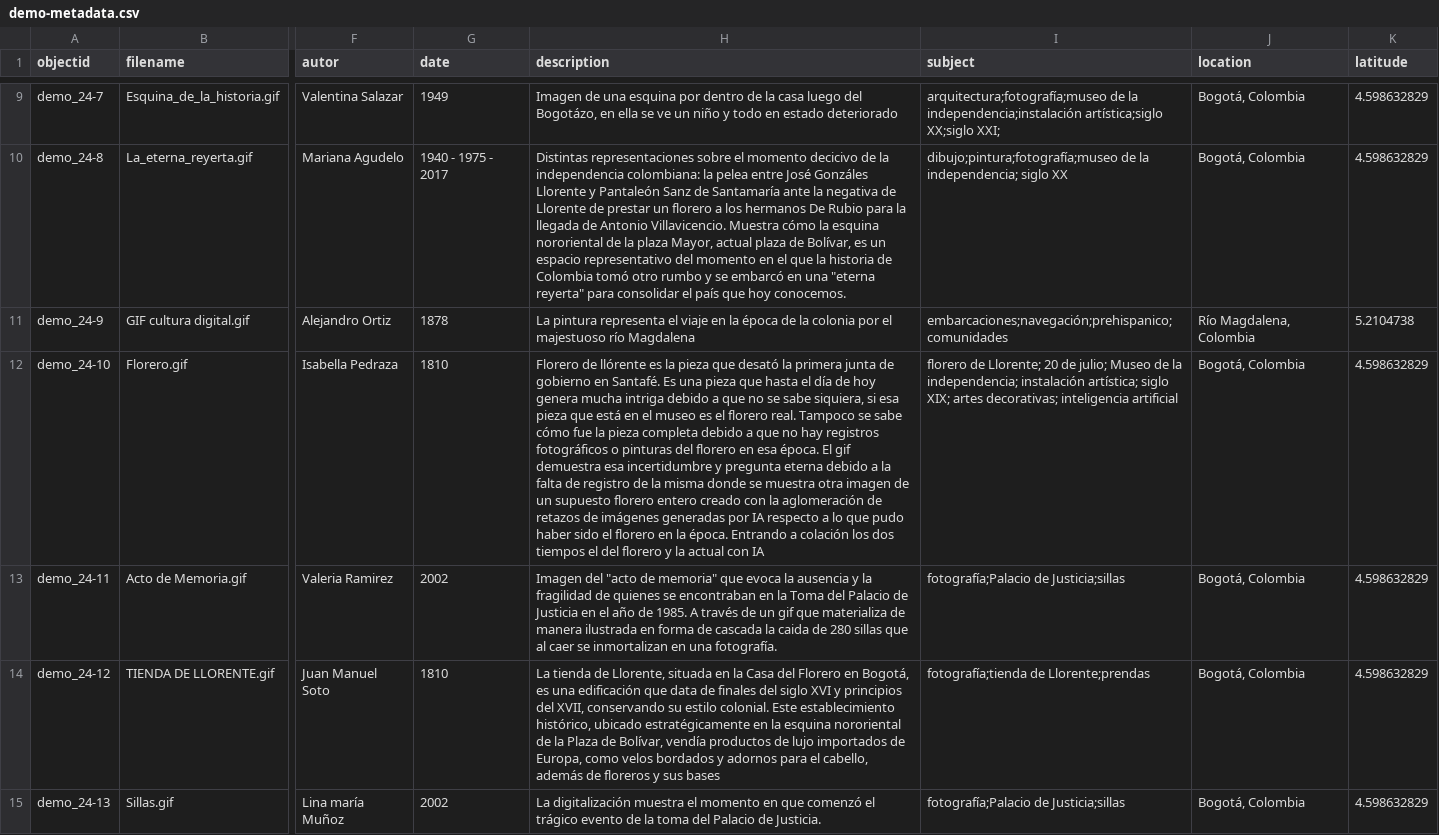
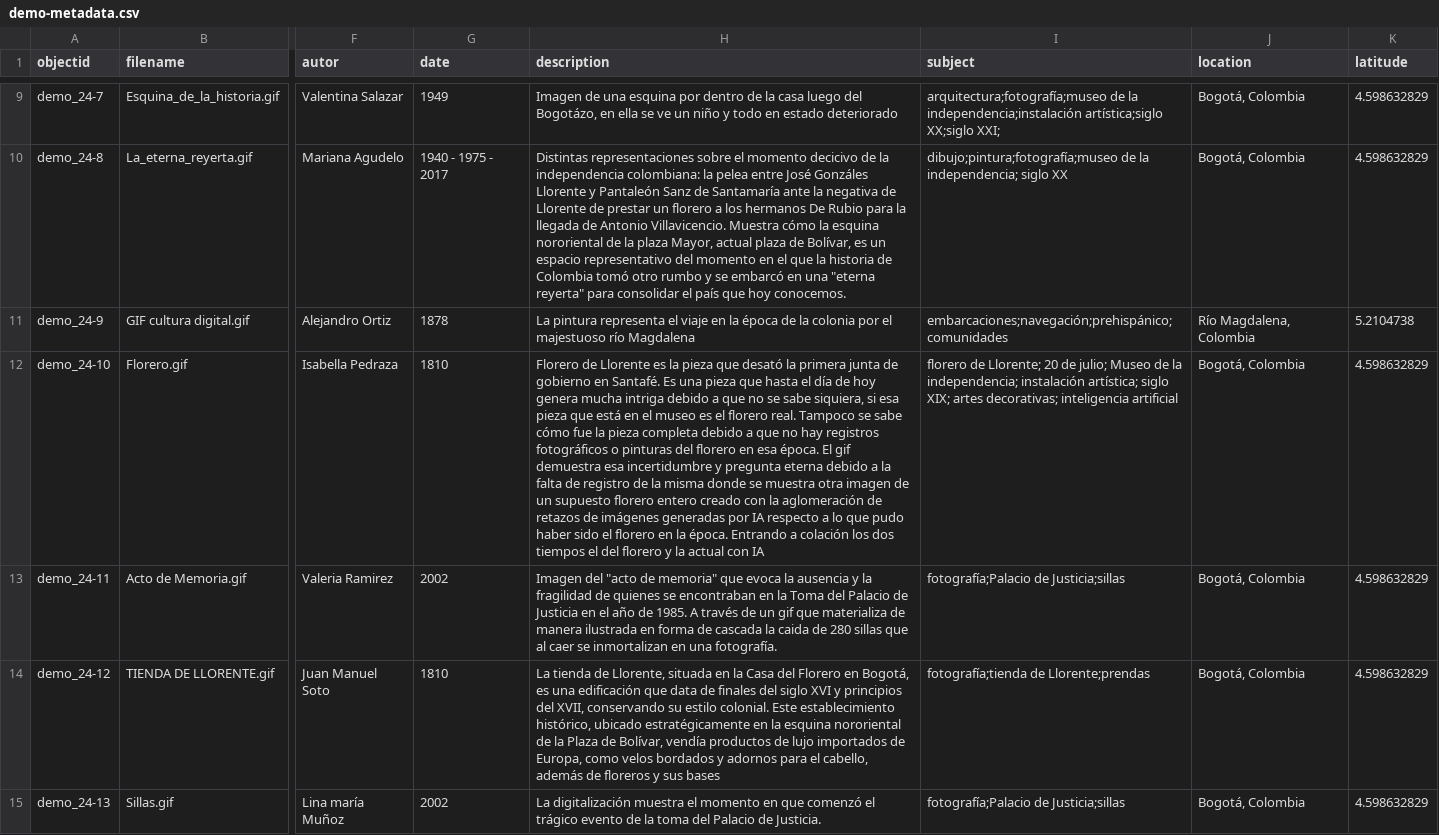
Before and after one commit to nitaacosta/museogif, a CSV file: _data/demo-metadata.csv, drawn as a sheet; only a part is shown, gaps mark what is left out; the diff covers the shown part only; the diff names each change by its address in the sheet, - before the commit and + after, or states it on an @@ line.

Commit message:
Update demo-metadata.csv

```diff
--- a/_data/demo-metadata.csv
+++ b/_data/demo-metadata.csv
-I11 (subject): embarcaciones;navegación;prehispanico;comunidades
+I11 (subject): embarcaciones;navegación;prehispánico;comunidades
-H12 (description): Florero de llórente es la…
+H12 (description): Florero de Llorente es la…
```
Also changed, not shown: 2 edited cells elsewhere in this file.
